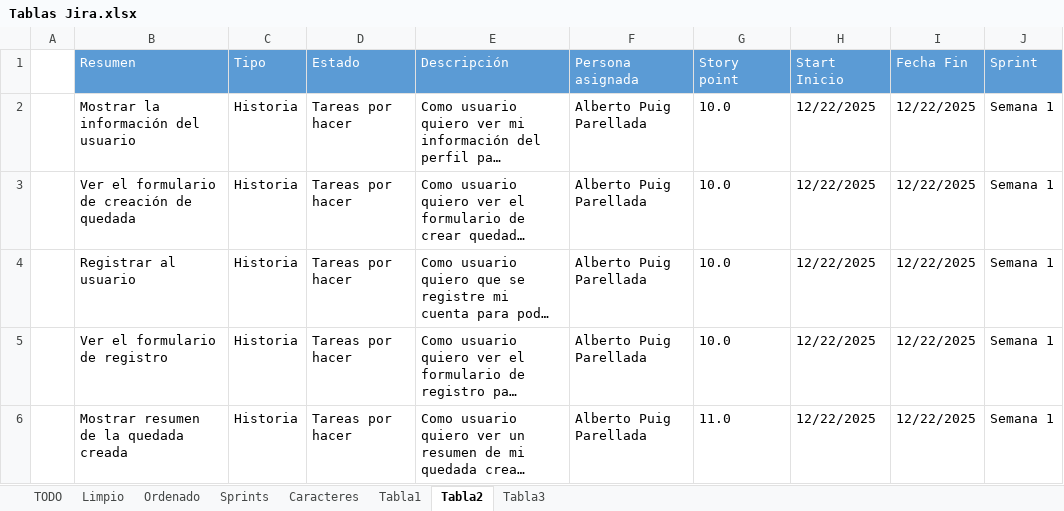
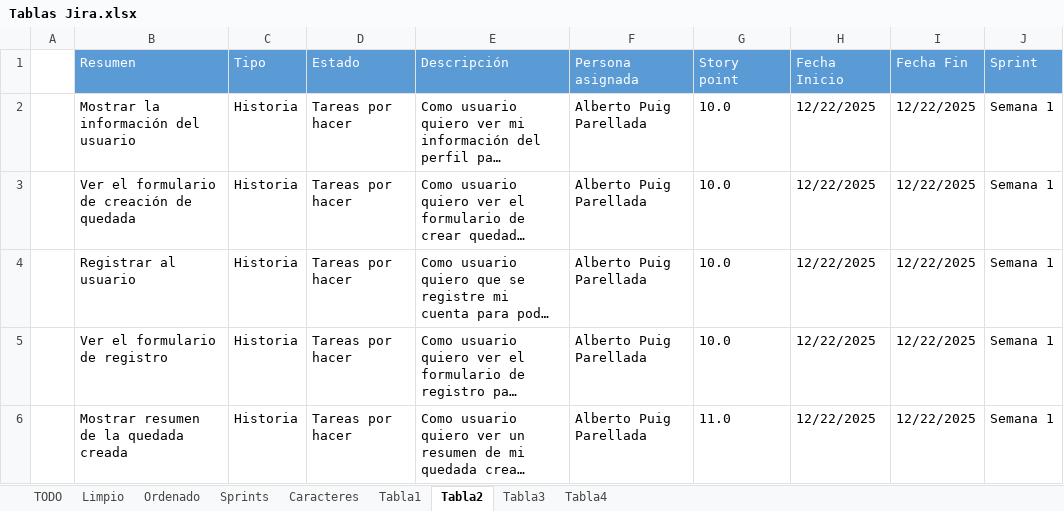
Before and after one commit to appgp05/2-DAW, an Excel workbook: Proyecto Intermodular/Jira/Tablas Jira.xlsx, sheet Tabla2, drawn as a sheet; only a part is shown; long unchanged cells end in …; values as stored, in another font and other column widths than the file's, no borders; the diff names each change by its address in the sheet, - before the commit and + after, or states it on an @@ line.

```diff
--- a/Proyecto Intermodular/Jira/Tablas Jira.xlsx (sheet Tabla2)
+++ b/Proyecto Intermodular/Jira/Tablas Jira.xlsx (sheet Tabla2)
+sheet tab: Tabla4
-H1: Start Inicio
+H1: Fecha Inicio
```
Also changed, not shown: Proyecto Intermodular/Presupuestos.xlsx, 1 other file.
